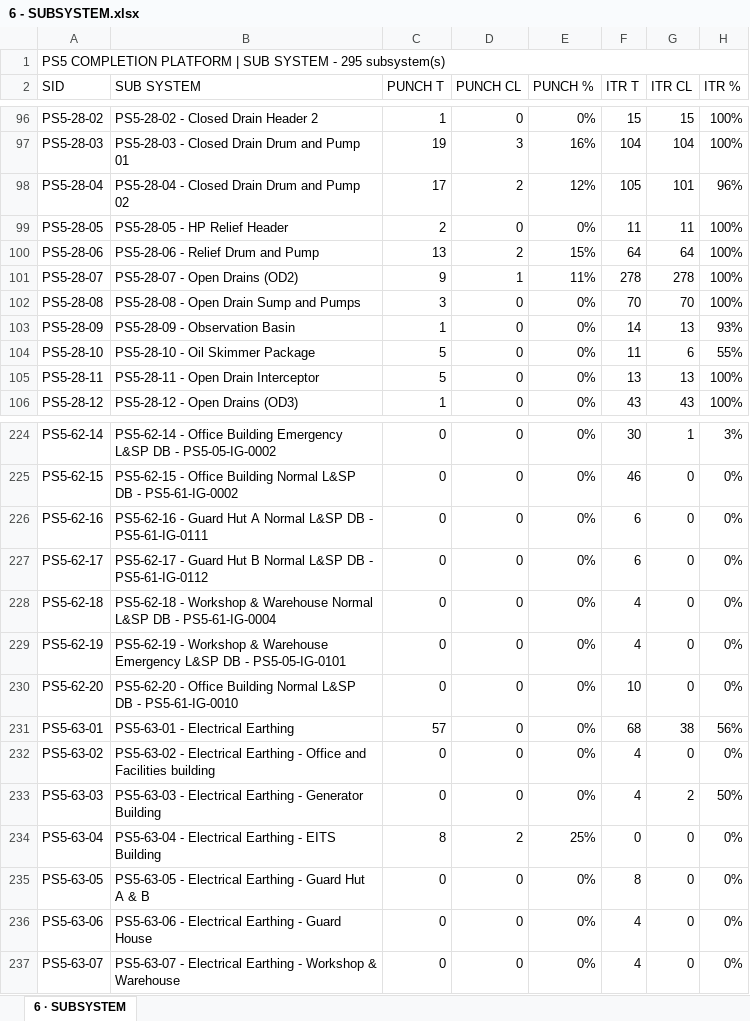
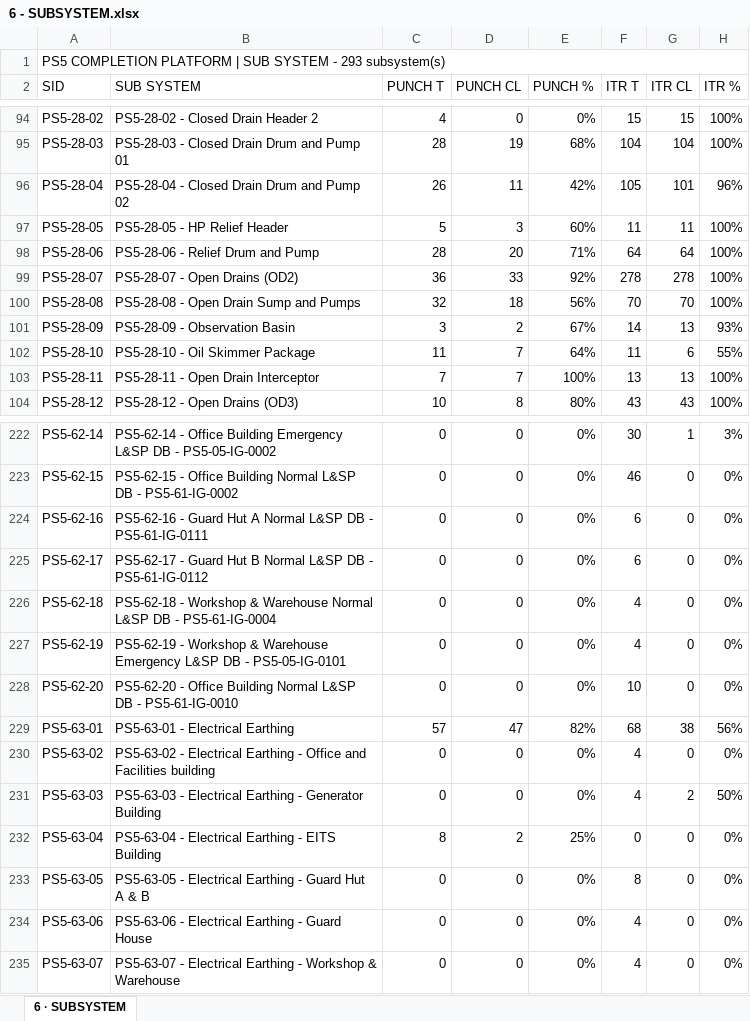
Before and after one commit to Mohamedgawad1/PS5-COMPLETION-PLATFORM, an Excel workbook: EXCEL/6 - SUBSYSTEM.xlsx, sheet 6 · SUBSYSTEM, drawn as a sheet; only a part is shown, gaps mark what is left out; values as stored, in another font and other column widths than the file's, no cell formats; addresses are those after the commit; the diff covers the shown part only; the diff names each change by its address in the sheet, - before the commit and + after, or states it on an @@ line.

```diff
--- a/EXCEL/6 - SUBSYSTEM.xlsx (sheet 6 · SUBSYSTEM)
+++ b/EXCEL/6 - SUBSYSTEM.xlsx (sheet 6 · SUBSYSTEM)
-A1 (SID): …SYSTEM - 295 subsystem(s)
+A1 (SID): …SYSTEM - 293 subsystem(s)
-C94 (PUNCH T): 1
+C94 (PUNCH T): 4
-C95 (PUNCH T): 19
+C95 (PUNCH T): 28
-D95 (PUNCH CL): 3
+D95 (PUNCH CL): 19
-E95 (PUNCH %): 16%
+E95 (PUNCH %): 68%
-C96 (PUNCH T): 17
+C96 (PUNCH T): 26
-D96 (PUNCH CL): 2
+D96 (PUNCH CL): 11
-E96 (PUNCH %): 12%
+E96 (PUNCH %): 42%
-C97 (PUNCH T): 2
+C97 (PUNCH T): 5
-D97 (PUNCH CL): 0
+D97 (PUNCH CL): 3
-E97 (PUNCH %): 0%
+E97 (PUNCH %): 60%
-C98 (PUNCH T): 13
+C98 (PUNCH T): 28
-D98 (PUNCH CL): 2
+D98 (PUNCH CL): 20
-E98 (PUNCH %): 15%
+E98 (PUNCH %): 71%
-C99 (PUNCH T): 9
+C99 (PUNCH T): 36
-D99 (PUNCH CL): 1
+D99 (PUNCH CL): 33
-E99 (PUNCH %): 11%
+E99 (PUNCH %): 92%
-C100 (PUNCH T): 3
+C100 (PUNCH T): 32
-D100 (PUNCH CL): 0
+D100 (PUNCH CL): 18
-E100 (PUNCH %): 0%
+E100 (PUNCH %): 56%
-C101 (PUNCH T): 1
+C101 (PUNCH T): 3
-D101 (PUNCH CL): 0
+D101 (PUNCH CL): 2
-E101 (PUNCH %): 0%
+E101 (PUNCH %): 67%
-C102 (PUNCH T): 5
+C102 (PUNCH T): 11
-D102:D103 (PUNCH CL): 0
+D102:D103 (PUNCH CL): 7
-E102 (PUNCH %): 0%
+E102 (PUNCH %): 64%
-C103 (PUNCH T): 5
+C103 (PUNCH T): 7
-E103 (PUNCH %): 0%
+E103 (PUNCH %): 100%
-C104 (PUNCH T): 1
+C104 (PUNCH T): 10
-D104 (PUNCH CL): 0
+D104 (PUNCH CL): 8
-E104 (PUNCH %): 0%
+E104 (PUNCH %): 80%
-D229 (PUNCH CL): 0
+D229 (PUNCH CL): 47
-E229 (PUNCH %): 0%
+E229 (PUNCH %): 82%
```
Also changed, not shown: 2 removed rows and 519 edited cells elsewhere in this sheet, cell formats, EXCEL/2 - RFC PROGRESS.xlsx, EXCEL/3 - BLOCKING-REMARKS.xlsx, 9 other files.
